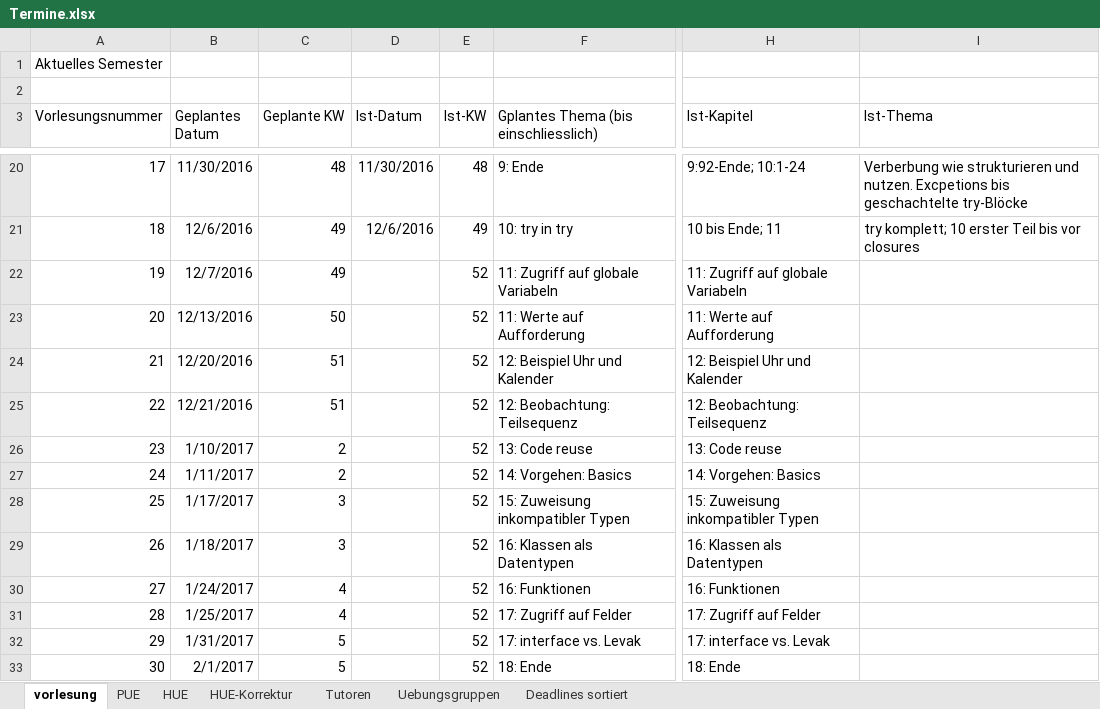
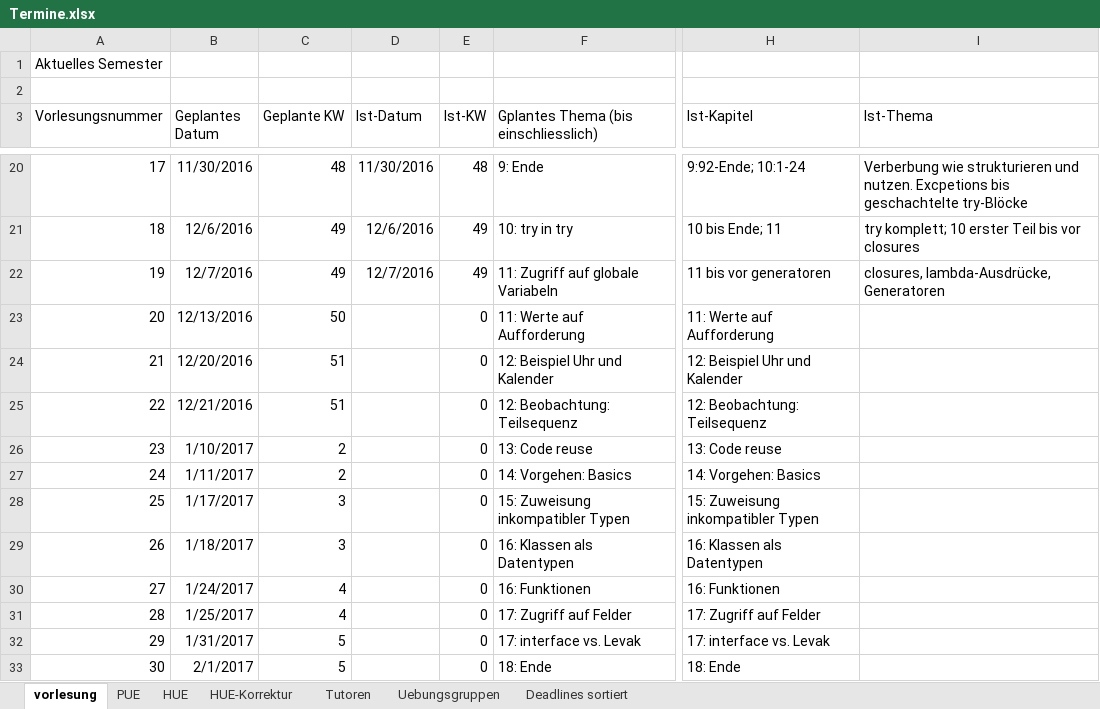
Before and after one commit to hkarl/gp1_upb, an Excel workbook: meetings/Termine.xlsx, sheet vorlesung, drawn as a sheet; only a part is shown, gaps mark what is left out; values as stored, in another font and other column widths than the file's, no borders; the diff names each change by its address in the sheet, - before the commit and + after, or states it on an @@ line.

```diff
--- a/meetings/Termine.xlsx (sheet vorlesung)
+++ b/meetings/Termine.xlsx (sheet vorlesung)
-D22 (Ist-Datum): (empty)
+D22 (Ist-Datum): 12/7/2016
-E22 (Ist-KW): 52
+E22 (Ist-KW): 49
-H22 (Ist-Kapitel): 11: Zugriff auf globale Variabeln
+H22 (Ist-Kapitel): 11 bis vor generatoren
-I22 (Ist-Thema): (empty)
+I22 (Ist-Thema): closures, lambda-Ausdrücke, Generatoren
-E23:E33 (Ist-KW): 52
+E23:E33 (Ist-KW): 0
```
Also changed, not shown: sheet HUE, sheet PUE.
